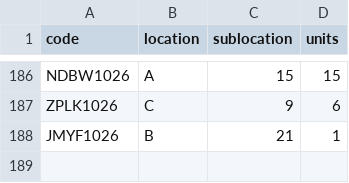
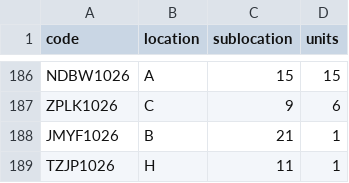
Before and after one commit to DeltaLabo/inventory, a CSV file: data/locations.csv, drawn as a sheet; only a part is shown, gaps mark what is left out; the diff names each change by its address in the sheet, - before the commit and + after, or states it on an @@ line.

```diff
--- a/data/locations.csv
+++ b/data/locations.csv
+row 189: TZJP1026 | H | 11 | 1
```
Also changed, not shown: data/details.csv, 1 other file.
